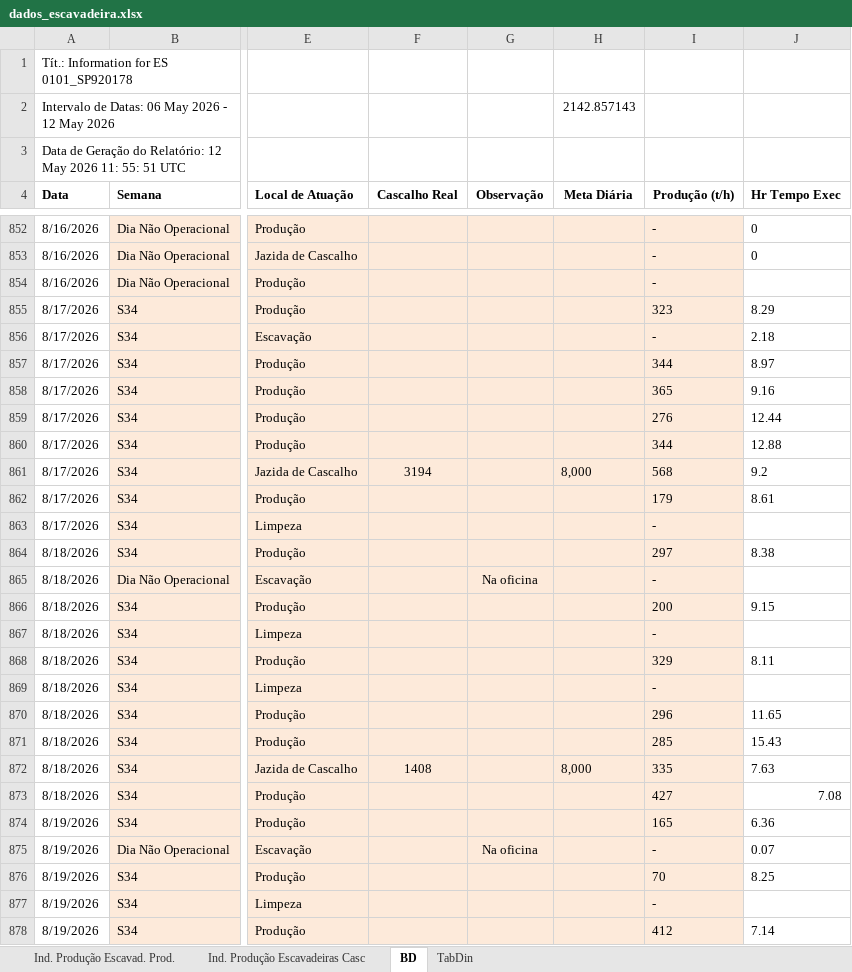
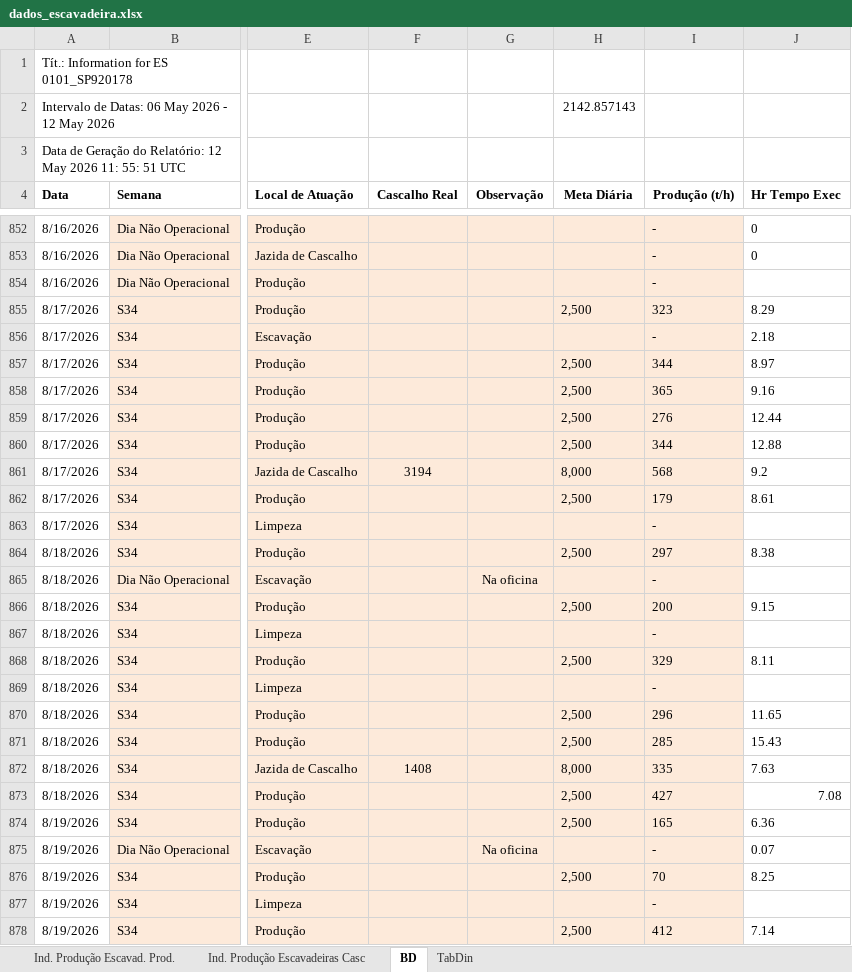
Before and after one commit to lucianafioramonte/obra421_execucao, an Excel workbook: dados_escavadeira.xlsx, sheet BD, drawn as a sheet; only a part is shown, gaps mark what is left out; values as stored, in another font and other column widths than the file's, no borders; the diff covers the shown part only; the diff names each change by its address in the sheet, - before the commit and + after, or states it on an @@ line.

```diff
--- a/dados_escavadeira.xlsx (sheet BD)
+++ b/dados_escavadeira.xlsx (sheet BD)
-H855 (Meta Diária): (empty)
+H855 (Meta Diária): 2,500
-H857:H860 (Meta Diária): (empty)
+H857:H860 (Meta Diária): 2,500
-H862 (Meta Diária): (empty)
+H862 (Meta Diária): 2,500
-H864 (Meta Diária): (empty)
+H864 (Meta Diária): 2,500
-H866 (Meta Diária): (empty)
+H866 (Meta Diária): 2,500
-H868 (Meta Diária): (empty)
+H868 (Meta Diária): 2,500
-H870:H871 (Meta Diária): (empty)
+H870:H871 (Meta Diária): 2,500
-H873:H874 (Meta Diária): (empty)
+H873:H874 (Meta Diária): 2,500
-H876 (Meta Diária): (empty)
+H876 (Meta Diária): 2,500
-H878 (Meta Diária): (empty)
+H878 (Meta Diária): 2,500
```
Also changed, not shown: 20 edited cells elsewhere in this sheet, sheet TabDin, sheet Ind. Produção Escavadeiras Casc, sheet Ind. Produção Escavad. Prod., hidden cells, charts or pictures, 1 other file.
